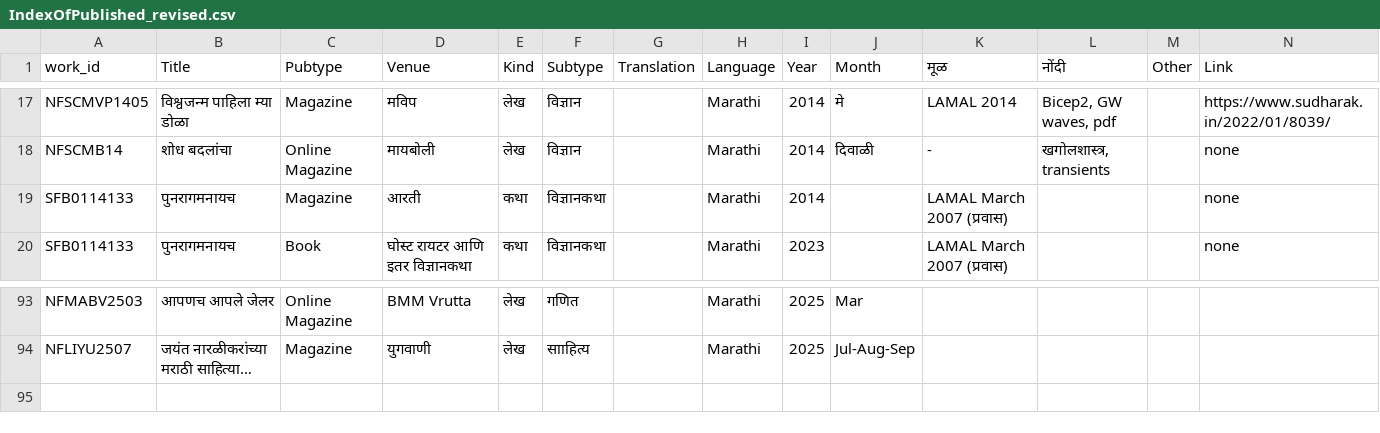
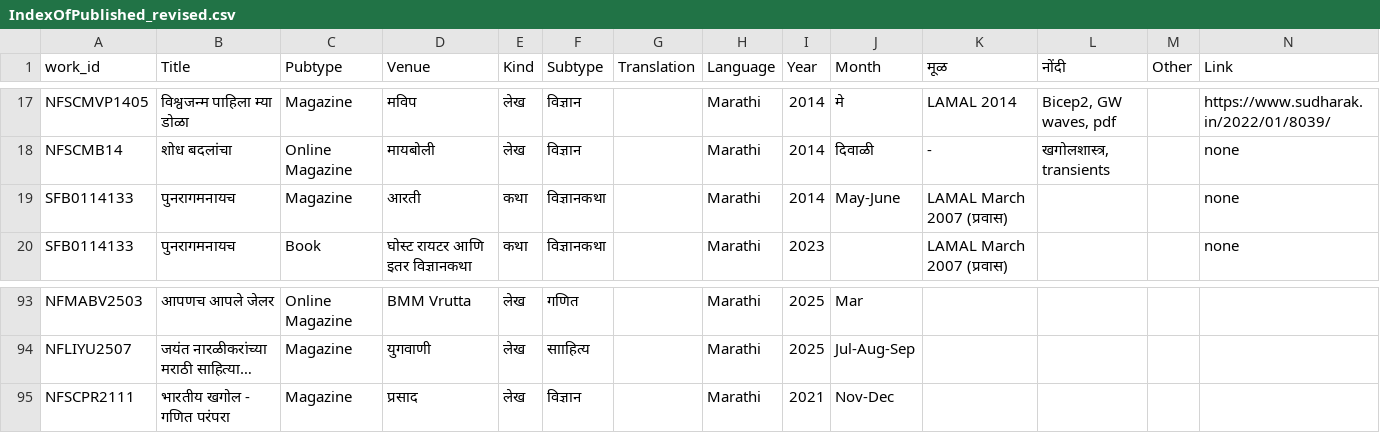
Before and after one commit to AshishMahabal/writings, a CSV file: IndexOfPublished_revised.csv, drawn as a sheet; only a part is shown, gaps mark what is left out; long unchanged cells end in …; the diff names each change by its address in the sheet, - before the commit and + after, or states it on an @@ line.

```diff
--- a/IndexOfPublished_revised.csv
+++ b/IndexOfPublished_revised.csv
-J19 (Month): (empty)
+J19 (Month): May-June
+row 95: NFSCPR2111 | भारतीय खगोल - गणित परंपरा | Magazine | प्रसाद | लेख | विज्ञान |  | Marathi | 2021 | Nov-Dec
```
Also changed, not shown: 34 other files.
